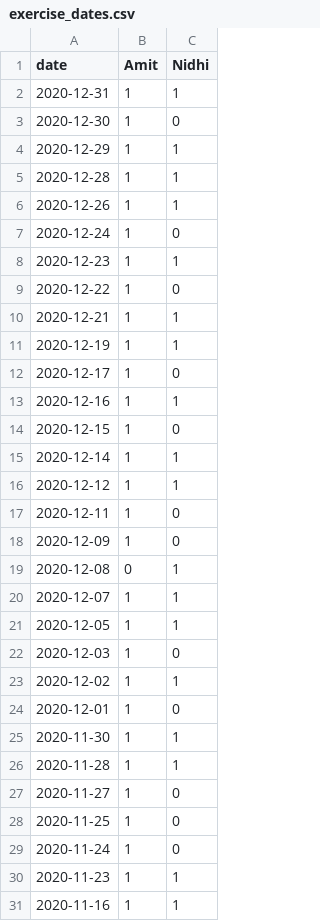
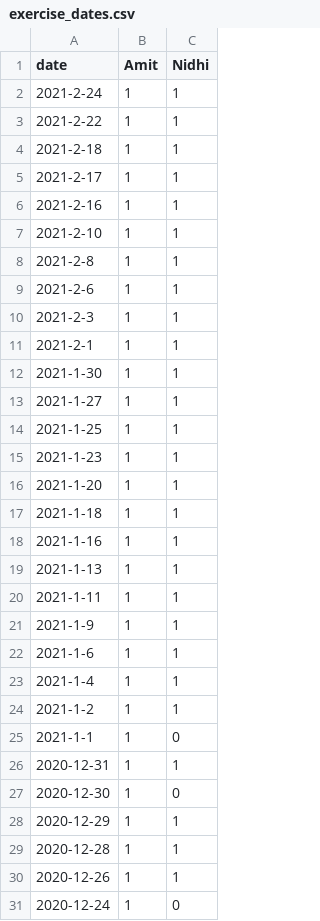
Before and after one commit to aarora79/biomettracker, a CSV file: raw_data/exercise_dates.csv, drawn as a sheet; only a part is shown; the shorter side is filled out with more unchanged rows.

Commit message:
update boxplots, update exercise dates

```diff
--- a/raw_data/exercise_dates.csv
+++ b/raw_data/exercise_dates.csv
@@ -1,2 +1,26 @@
 date,Amit,Nidhi
+2021-2-24,1,1
+2021-2-22,1,1
+2021-2-18,1,1
+2021-2-17,1,1
+2021-2-16,1,1
+2021-2-10,1,1
+2021-2-8,1,1
+2021-2-6,1,1
+2021-2-3,1,1
+2021-2-1,1,1
+2021-1-30,1,1
+2021-1-27,1,1
+2021-1-25,1,1
+2021-1-23,1,1
+2021-1-20,1,1
+2021-1-18,1,1
+2021-1-16,1,1
+2021-1-13,1,1
+2021-1-11,1,1
+2021-1-9,1,1
+2021-1-6,1,1
+2021-1-4,1,1
+2021-1-2,1,1
+2021-1-1,1,0
 2020-12-31,1,1
```
Also changed, not shown: 2 other files.
